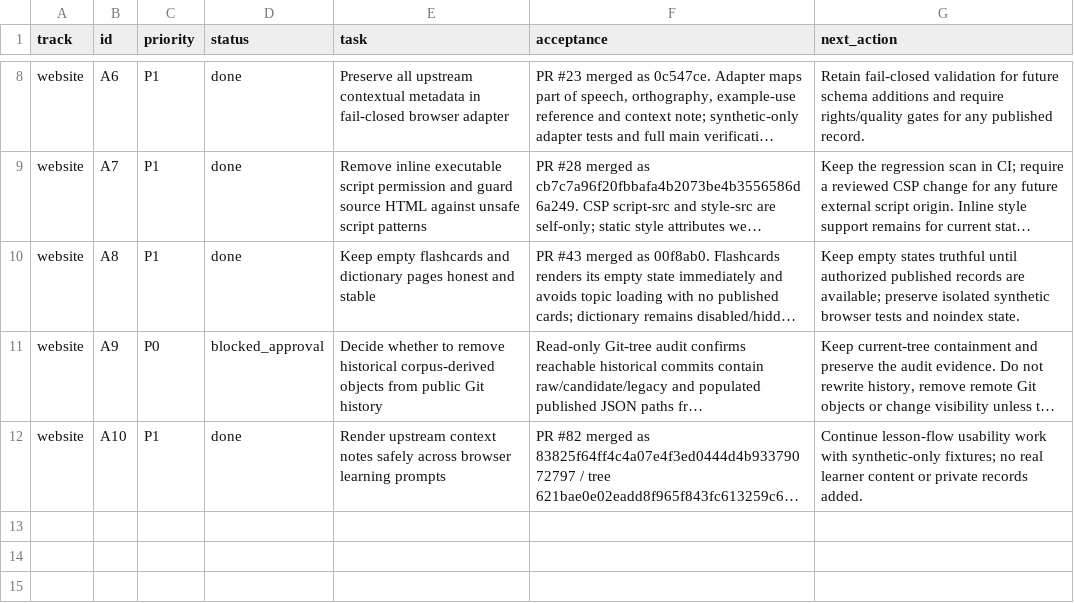
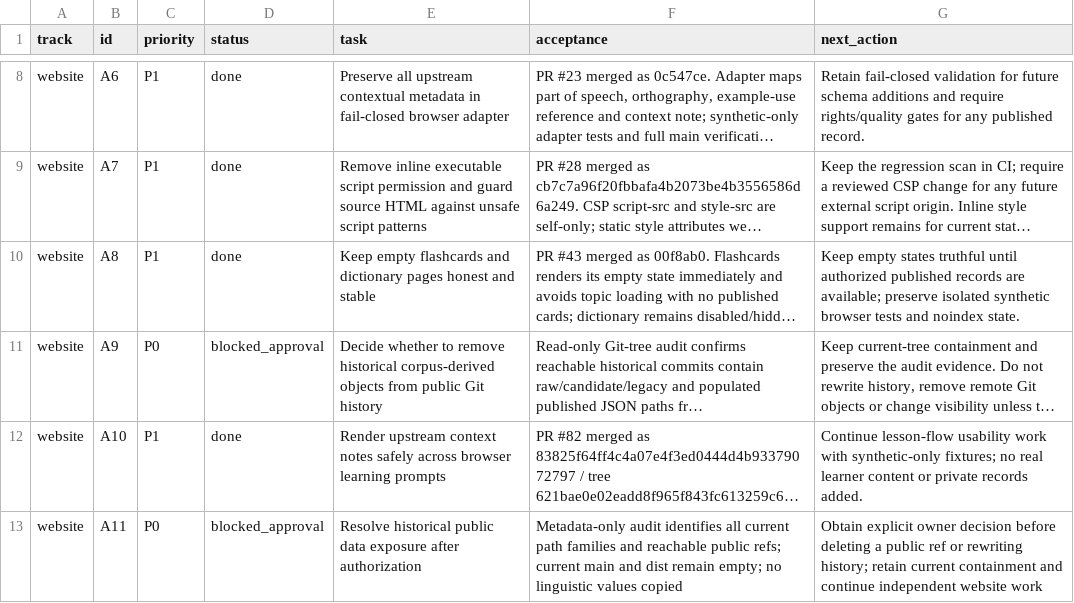
Before and after one commit to drewsebastians/webgame-bataktoba-indo, a CSV file: WORK_QUEUE.csv, drawn as a sheet; only a part is shown, gaps mark what is left out; long unchanged cells end in …; the diff names each change by its address in the sheet, - before the commit and + after, or states it on an @@ line.

Commit message:
Add public content exposure audit and CI guards

```diff
--- a/WORK_QUEUE.csv
+++ b/WORK_QUEUE.csv
+row 13: website | A11 | P0 | blocked_approval | Resolve historical public data exposure after authorization | Metadata-only audit identifies all current path families and reachable public refs; current main and dist remain empty; no linguistic values copied | Obtain explicit owner decision before deleting a public ref or rewriting history; retain current containment and continue independent website work
```
Also changed, not shown: 6 other files.
